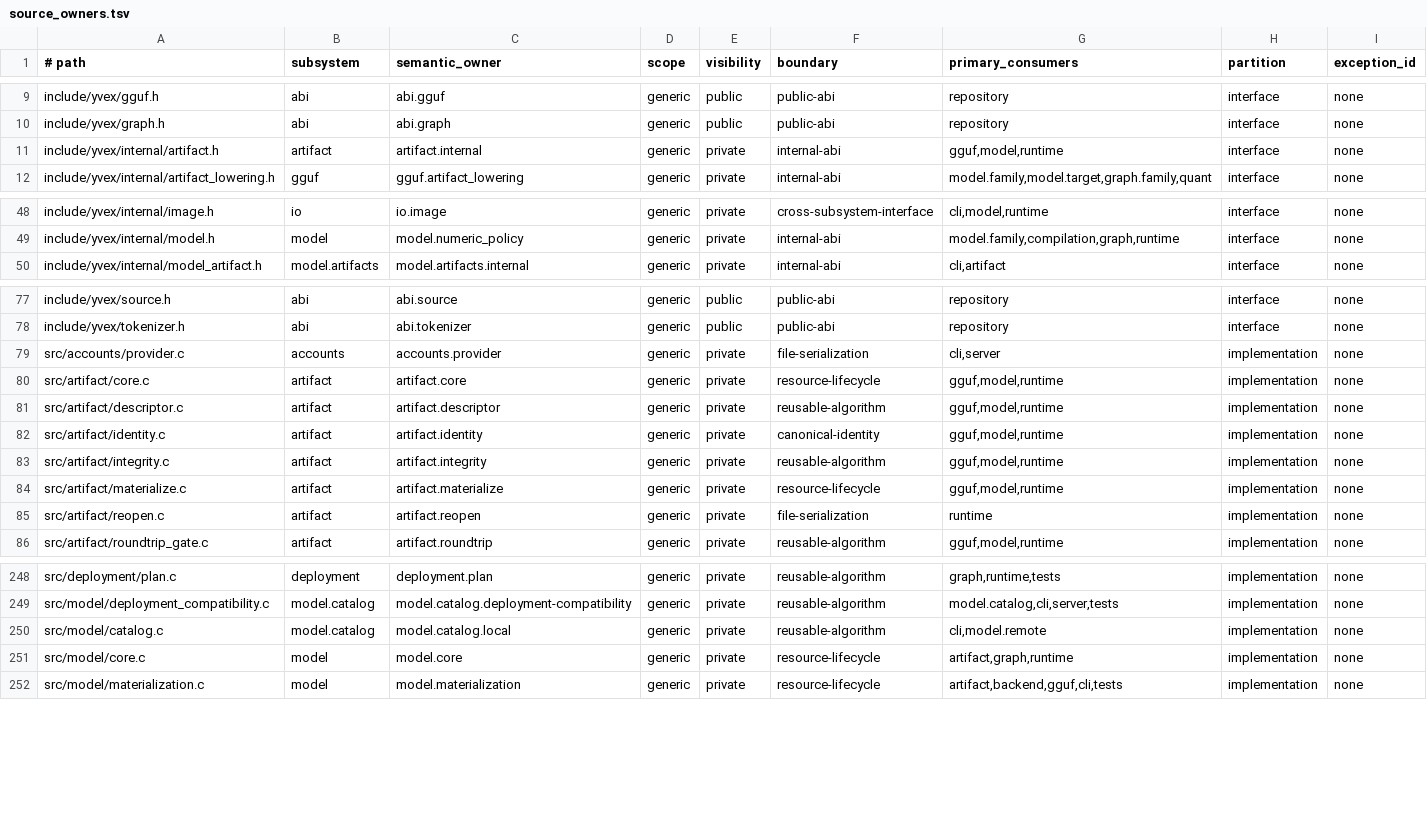
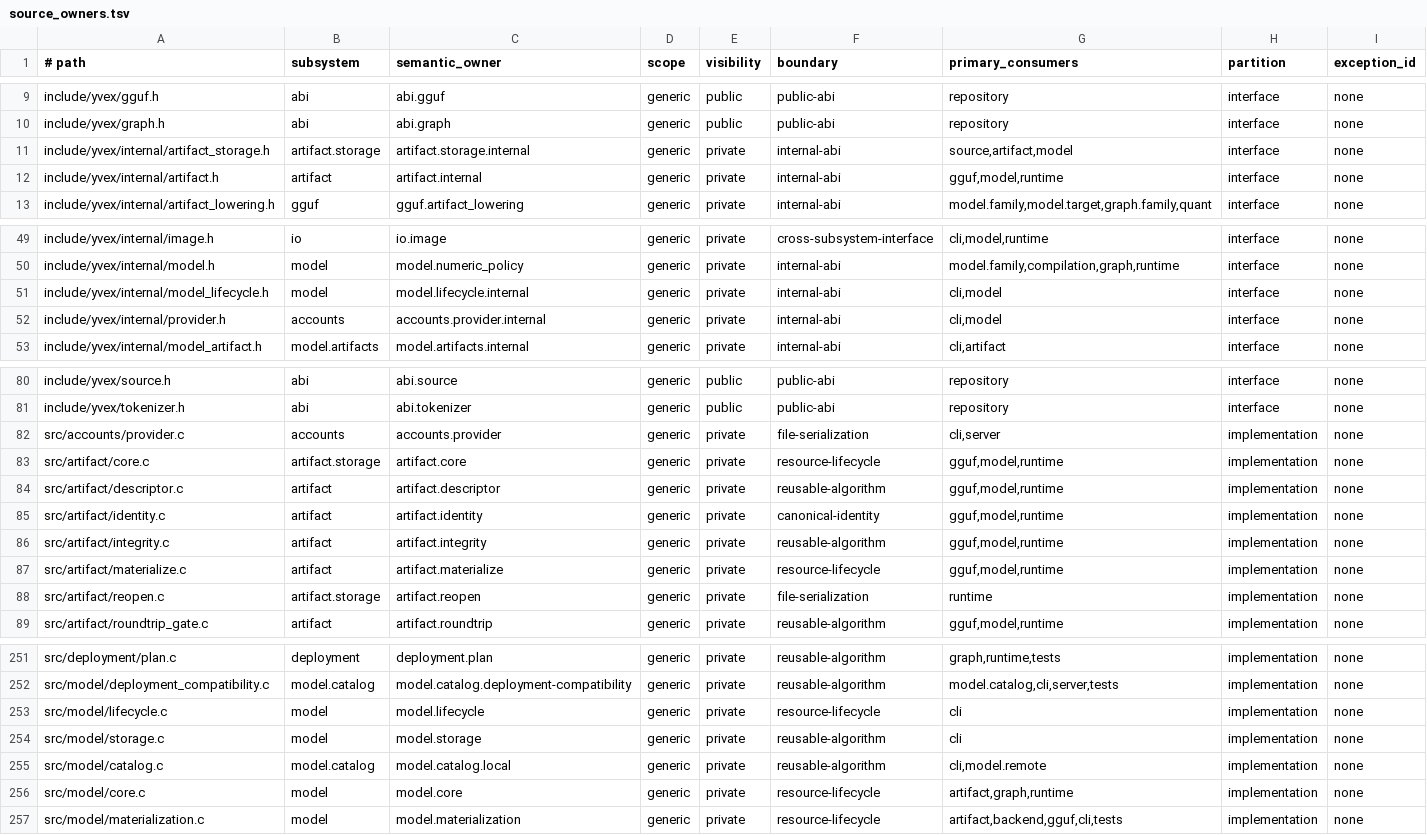
Before and after one commit to yailabs/clori, a TSV file: config/source_owners.tsv, drawn as a sheet; only a part is shown, gaps mark what is left out.

Commit message:
feat(model): unify idempotent acquisition and safe local eviction

```diff
--- a/config/source_owners.tsv
+++ b/config/source_owners.tsv
@@ -10,2 +10,3 @@ include/yvex/gguf.h	abi	abi.gguf	generic	public	public-abi	repository	interface
 include/yvex/graph.h	abi	abi.graph	generic	public	public-abi	repository	interface	none
+include/yvex/internal/artifact_storage.h	artifact.storage	artifact.storage.internal	generic	private	internal-abi	source,artifact,model	interface	none
 include/yvex/internal/artifact.h	artifact	artifact.internal	generic	private	internal-abi	gguf,model,runtime	interface	none
@@ -49,2 +50,4 @@ include/yvex/internal/image.h	io	io.image	generic	private	cross-subsystem-interf
 include/yvex/internal/model.h	model	model.numeric_policy	generic	private	internal-abi	model.family,compilation,graph,runtime	interface	none
+include/yvex/internal/model_lifecycle.h	model	model.lifecycle.internal	generic	private	internal-abi	cli,model	interface	none
+include/yvex/internal/provider.h	accounts	accounts.provider.internal	generic	private	internal-abi	cli,model	interface	none
 include/yvex/internal/model_artifact.h	model.artifacts	model.artifacts.internal	generic	private	internal-abi	cli,artifact	interface	none
@@ -79,3 +82,3 @@ include/yvex/tokenizer.h	abi	abi.tokenizer	generic	public	public-abi	repository
 src/accounts/provider.c	accounts	accounts.provider	generic	private	file-serialization	cli,server	implementation	none
-src/artifact/core.c	artifact	artifact.core	generic	private	resource-lifecycle	gguf,model,runtime	implementation	none
+src/artifact/core.c	artifact.storage	artifact.core	generic	private	resource-lifecycle	gguf,model,runtime	implementation	none
 src/artifact/descriptor.c	artifact	artifact.descriptor	generic	private	reusable-algorithm	gguf,model,runtime	implementation	none
@@ -84,3 +87,3 @@ src/artifact/integrity.c	artifact	artifact.integrity	generic	private	reusable-al
 src/artifact/materialize.c	artifact	artifact.materialize	generic	private	resource-lifecycle	gguf,model,runtime	implementation	none
-src/artifact/reopen.c	artifact	artifact.reopen	generic	private	file-serialization	runtime	implementation	none
+src/artifact/reopen.c	artifact.storage	artifact.reopen	generic	private	file-serialization	runtime	implementation	none
 src/artifact/roundtrip_gate.c	artifact	artifact.roundtrip	generic	private	reusable-algorithm	gguf,model,runtime	implementation	none
@@ -249,2 +252,4 @@ src/deployment/plan.c	deployment	deployment.plan	generic	private	reusable-algori
 src/model/deployment_compatibility.c	model.catalog	model.catalog.deployment-compatibility	generic	private	reusable-algorithm	model.catalog,cli,server,tests	implementation	none
+src/model/lifecycle.c	model	model.lifecycle	generic	private	resource-lifecycle	cli	implementation	none
+src/model/storage.c	model	model.storage	generic	private	reusable-algorithm	cli	implementation	none
 src/model/catalog.c	model.catalog	model.catalog.local	generic	private	reusable-algorithm	cli,model.remote	implementation	none
```
Also changed, not shown: 44 other files.
